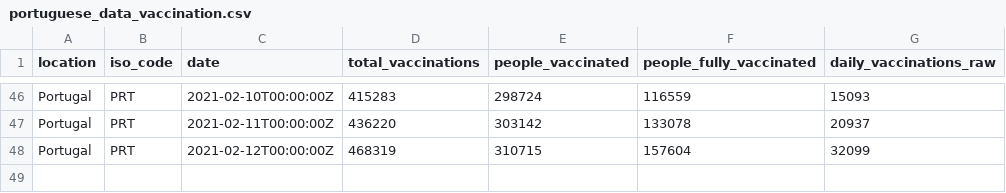
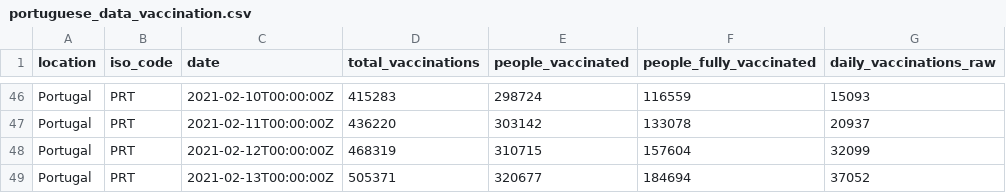
Before and after one commit to ruimgbarros/vacinacao, a CSV file: portuguese_data_vaccination.csv, drawn as a sheet; only a part is shown, gaps mark what is left out; the diff names each change by its address in the sheet, - before the commit and + after, or states it on an @@ line.

Commit message:
new data

```diff
--- a/portuguese_data_vaccination.csv
+++ b/portuguese_data_vaccination.csv
+row 49: Portugal | PRT | 2021-02-13T00:00:00Z | 505371 | 320677 | 184694 | 37052
```
Also changed, not shown: 1 other file.
